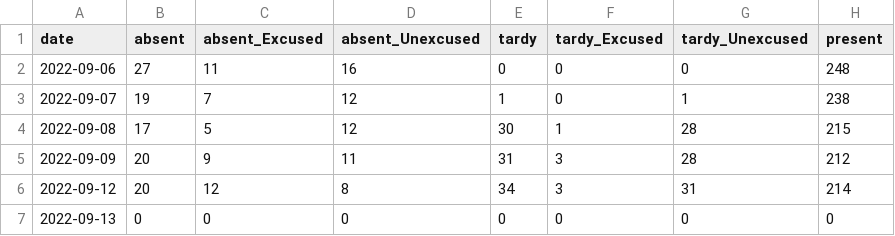
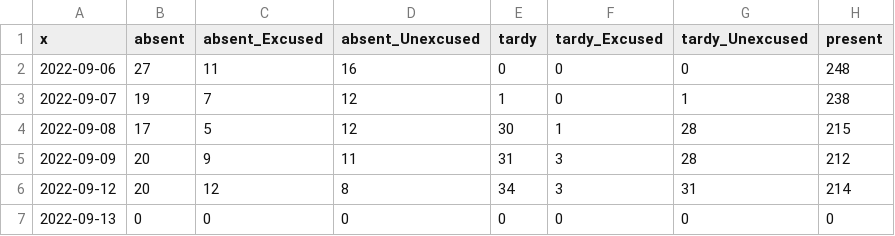
Before and after one commit to MrODonnell/attendance, a CSV file: totalsByDate.csv, drawn as a sheet; only a part is shown.

Commit message:
change data header

```diff
--- a/totalsByDate.csv
+++ b/totalsByDate.csv
@@ -1,2 +1,2 @@
-date,absent,absent_Excused,absent_Unexcused,tardy,tardy_Excused,tardy_Unexcused,present
+x,absent,absent_Excused,absent_Unexcused,tardy,tardy_Excused,tardy_Unexcused,present
 2022-09-06,27,11,16,0,0,0,248
```
